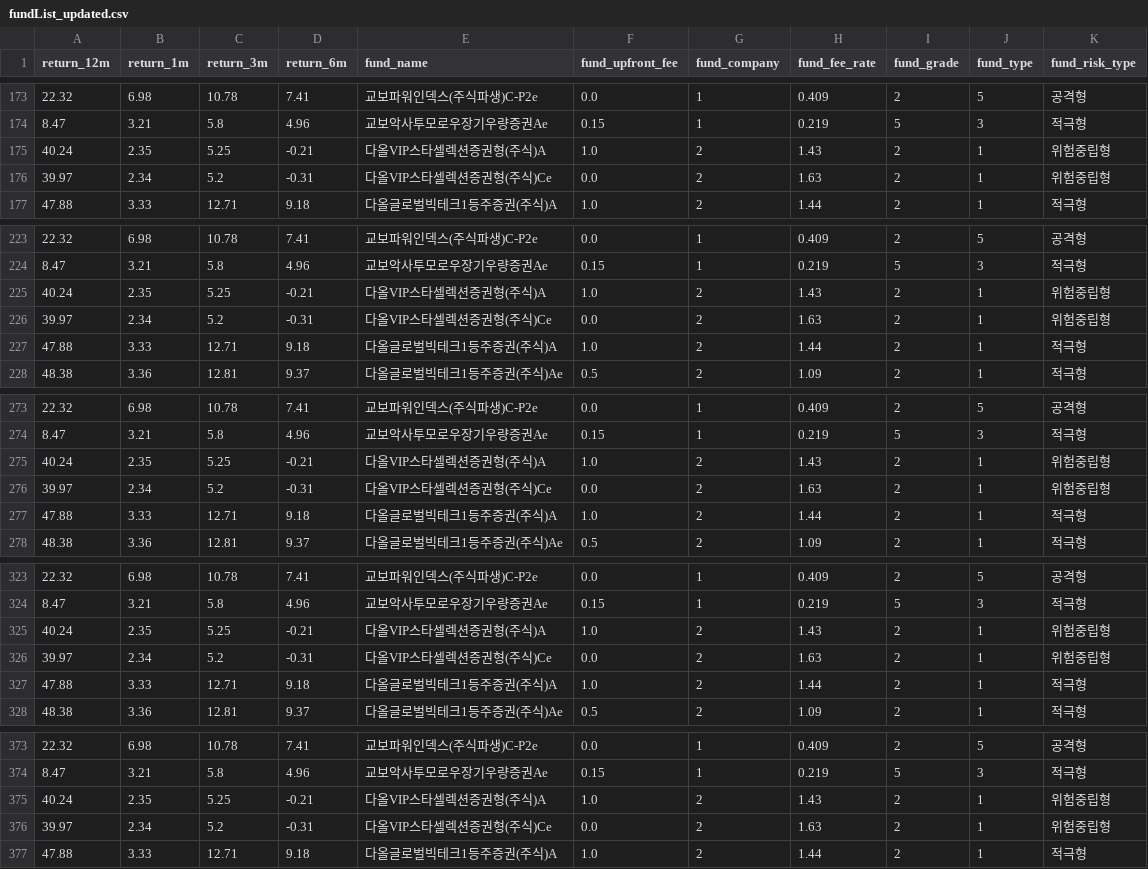
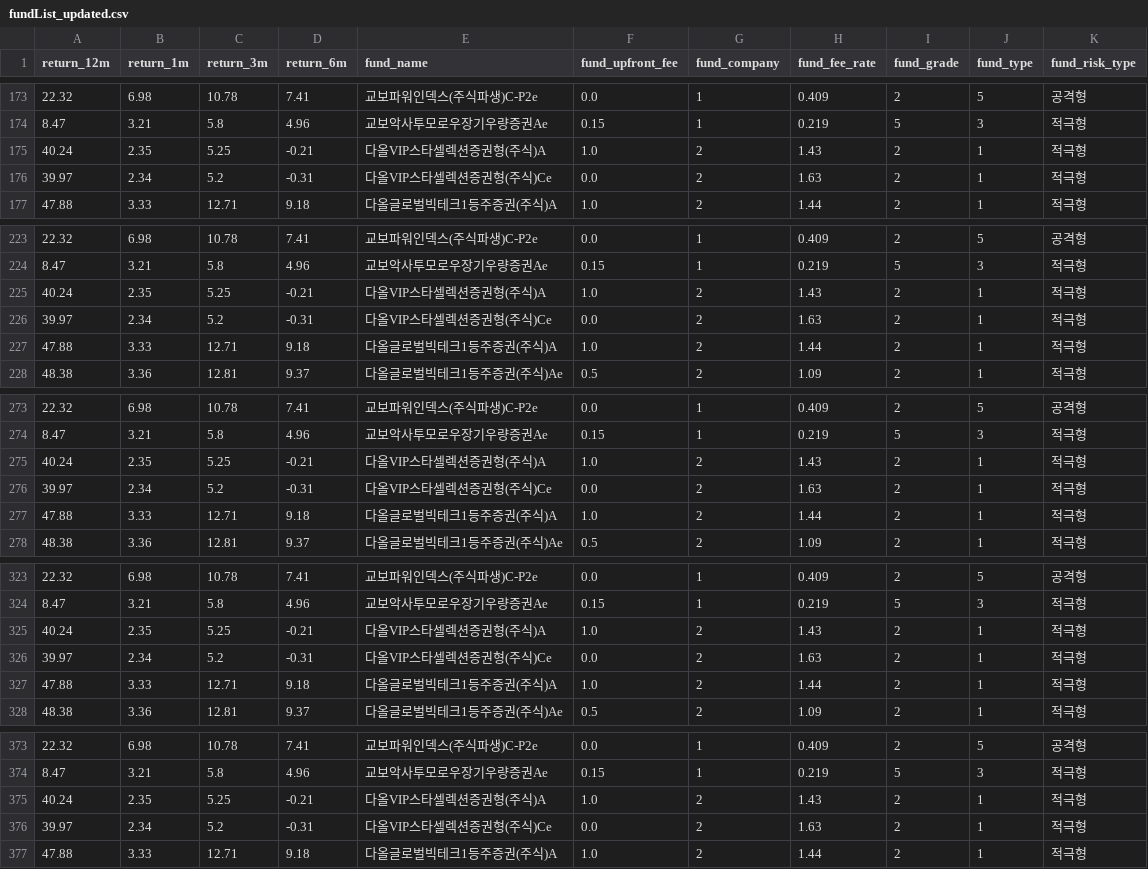
Before and after one commit to kys7284/sound_bank, a CSV file: front-react/public/data/fundList_updated.csv, drawn as a sheet; only a part is shown, gaps mark what is left out; the diff covers the shown part only.

```diff
--- a/front-react/public/data/fundList_updated.csv
+++ b/front-react/public/data/fundList_updated.csv
@@ -174,4 +174,4 @@
 8.47,3.21,5.8,4.96,교보악사투모로우장기우량증권Ae,0.15,1,0.219,5,3,적극형
-40.24,2.35,5.25,-0.21,다올VIP스타셀렉션증권형(주식)A,1.0,2,1.43,2,1,위험중립형
-39.97,2.34,5.2,-0.31,다올VIP스타셀렉션증권형(주식)Ce,0.0,2,1.63,2,1,위험중립형
+40.24,2.35,5.25,-0.21,다올VIP스타셀렉션증권형(주식)A,1.0,2,1.43,2,1,적극형
+39.97,2.34,5.2,-0.31,다올VIP스타셀렉션증권형(주식)Ce,0.0,2,1.63,2,1,적극형
 47.88,3.33,12.71,9.18,다올글로벌빅테크1등주증권(주식)A,1.0,2,1.44,2,1,적극형
@@ -224,4 +224,4 @@
 8.47,3.21,5.8,4.96,교보악사투모로우장기우량증권Ae,0.15,1,0.219,5,3,적극형
-40.24,2.35,5.25,-0.21,다올VIP스타셀렉션증권형(주식)A,1.0,2,1.43,2,1,위험중립형
-39.97,2.34,5.2,-0.31,다올VIP스타셀렉션증권형(주식)Ce,0.0,2,1.63,2,1,위험중립형
+40.24,2.35,5.25,-0.21,다올VIP스타셀렉션증권형(주식)A,1.0,2,1.43,2,1,적극형
+39.97,2.34,5.2,-0.31,다올VIP스타셀렉션증권형(주식)Ce,0.0,2,1.63,2,1,적극형
 47.88,3.33,12.71,9.18,다올글로벌빅테크1등주증권(주식)A,1.0,2,1.44,2,1,적극형
@@ -274,4 +274,4 @@
 8.47,3.21,5.8,4.96,교보악사투모로우장기우량증권Ae,0.15,1,0.219,5,3,적극형
-40.24,2.35,5.25,-0.21,다올VIP스타셀렉션증권형(주식)A,1.0,2,1.43,2,1,위험중립형
-39.97,2.34,5.2,-0.31,다올VIP스타셀렉션증권형(주식)Ce,0.0,2,1.63,2,1,위험중립형
+40.24,2.35,5.25,-0.21,다올VIP스타셀렉션증권형(주식)A,1.0,2,1.43,2,1,적극형
+39.97,2.34,5.2,-0.31,다올VIP스타셀렉션증권형(주식)Ce,0.0,2,1.63,2,1,적극형
 47.88,3.33,12.71,9.18,다올글로벌빅테크1등주증권(주식)A,1.0,2,1.44,2,1,적극형
@@ -324,4 +324,4 @@
 8.47,3.21,5.8,4.96,교보악사투모로우장기우량증권Ae,0.15,1,0.219,5,3,적극형
-40.24,2.35,5.25,-0.21,다올VIP스타셀렉션증권형(주식)A,1.0,2,1.43,2,1,위험중립형
-39.97,2.34,5.2,-0.31,다올VIP스타셀렉션증권형(주식)Ce,0.0,2,1.63,2,1,위험중립형
+40.24,2.35,5.25,-0.21,다올VIP스타셀렉션증권형(주식)A,1.0,2,1.43,2,1,적극형
+39.97,2.34,5.2,-0.31,다올VIP스타셀렉션증권형(주식)Ce,0.0,2,1.63,2,1,적극형
 47.88,3.33,12.71,9.18,다올글로벌빅테크1등주증권(주식)A,1.0,2,1.44,2,1,적극형
@@ -374,4 +374,4 @@
 8.47,3.21,5.8,4.96,교보악사투모로우장기우량증권Ae,0.15,1,0.219,5,3,적극형
-40.24,2.35,5.25,-0.21,다올VIP스타셀렉션증권형(주식)A,1.0,2,1.43,2,1,위험중립형
-39.97,2.34,5.2,-0.31,다올VIP스타셀렉션증권형(주식)Ce,0.0,2,1.63,2,1,위험중립형
+40.24,2.35,5.25,-0.21,다올VIP스타셀렉션증권형(주식)A,1.0,2,1.43,2,1,적극형
+39.97,2.34,5.2,-0.31,다올VIP스타셀렉션증권형(주식)Ce,0.0,2,1.63,2,1,적극형
 47.88,3.33,12.71,9.18,다올글로벌빅테크1등주증권(주식)A,1.0,2,1.44,2,1,적극형
```
Also changed, not shown: 50 edited cells elsewhere in this file, 4 other files.
